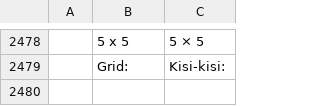
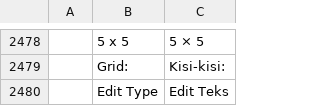
Before and after one commit to airisorg/photocraft-studio, a TSV file: crates/ui-egui/src/i18n/id.tsv, drawn as a sheet; only a part is shown, gaps mark what is left out; the diff names each change by its address in the sheet, - before the commit and + after, or states it on an @@ line.

```diff
--- a/crates/ui-egui/src/i18n/id.tsv
+++ b/crates/ui-egui/src/i18n/id.tsv
+row 2480:  | Edit Type | Edit Teks
```
Also changed, not shown: crates/ui-egui/src/i18n/zh-hant.tsv, 12 other files.
